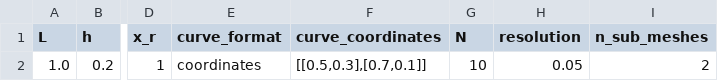
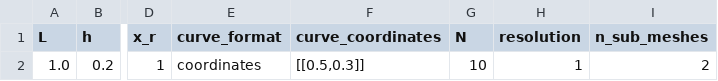
Before and after one commit to Michele-s-team/finite_elements, a CSV file: generate_mesh/2d/square_no_circle/line/mesh_parameters.csv, drawn as a sheet; only a part is shown, gaps mark what is left out; the diff names each change by its address in the sheet, - before the commit and + after, or states it on an @@ line.

```diff
--- a/generate_mesh/2d/square_no_circle/line/mesh_parameters.csv
+++ b/generate_mesh/2d/square_no_circle/line/mesh_parameters.csv
-F2 (curve_coordinates): [[0.5,0.3],[0.7,0.1]]
+F2 (curve_coordinates): [[0.5,0.3]]
-H2 (resolution): 0.05
+H2 (resolution): 1
```
Also changed, not shown: 1 other file.
